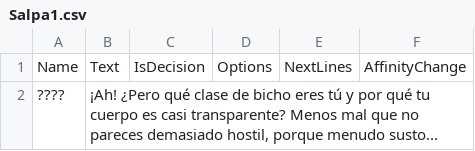
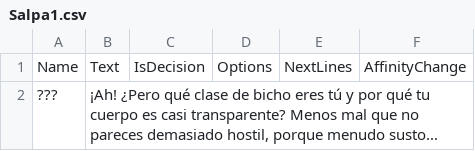
Before and after one commit to Neiro99/TFGPelagico, a CSV file: Assets/00_MyAssets/08_Dialogues/Resources/Salpa1.csv, drawn as a sheet.

```diff
--- a/Assets/00_MyAssets/08_Dialogues/Resources/Salpa1.csv
+++ b/Assets/00_MyAssets/08_Dialogues/Resources/Salpa1.csv
@@ -1,2 +1,2 @@
 Name,Text,IsDecision,Options,NextLines,AffinityChange
-????,"¡Ah! ¿Pero qué clase de bicho eres tú y por qué tu cuerpo es casi transparente? Menos mal que no pareces demasiado hostil, porque menudo susto...",,,,
+???,"¡Ah! ¿Pero qué clase de bicho eres tú y por qué tu cuerpo es casi transparente? Menos mal que no pareces demasiado hostil, porque menudo susto...",,,,
```
Also changed, not shown: Assets/00_MyAssets/08_Dialogues/Resources/Boat.csv, Assets/00_MyAssets/08_Dialogues/Resources/Door.csv, 41 other files.
